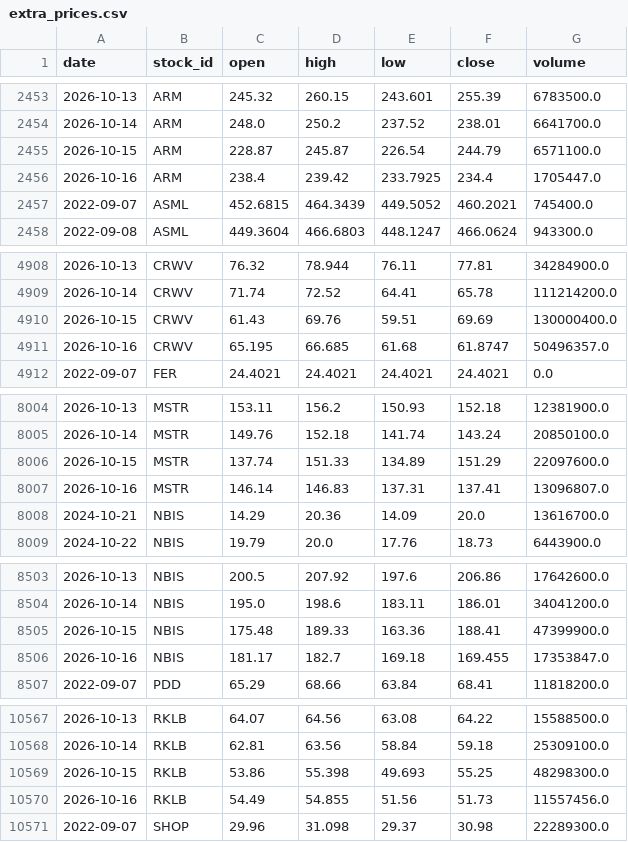
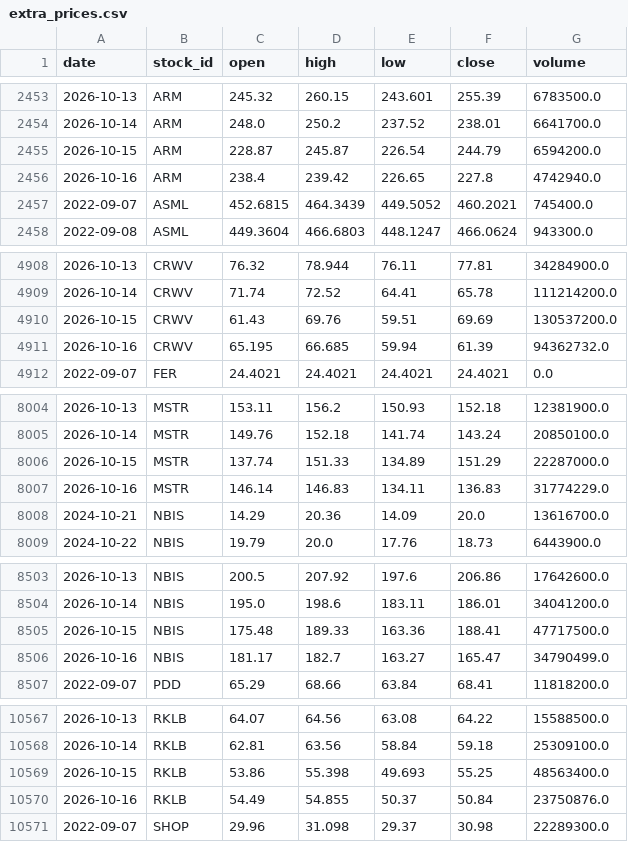
Before and after one commit to LiSh-chen/ForClaude, a CSV file: stock-derby/data/extra_prices.csv, drawn as a sheet; only a part is shown, gaps mark what is left out; the diff covers the shown part only.

```diff
--- a/stock-derby/data/extra_prices.csv
+++ b/stock-derby/data/extra_prices.csv
@@ -2454,4 +2454,4 @@ date,stock_id,open,high,low,close,volume
 2026-10-14,ARM,248.0,250.2,237.52,238.01,6641700.0
-2026-10-15,ARM,228.87,245.87,226.54,244.79,6571100.0
-2026-10-16,ARM,238.4,239.42,233.7925,234.4,1705447.0
+2026-10-15,ARM,228.87,245.87,226.54,244.79,6594200.0
+2026-10-16,ARM,238.4,239.42,226.65,227.8,4742940.0
 2022-09-07,ASML,452.6815,464.3439,449.5052,460.2021,745400.0
@@ -4909,4 +4909,4 @@ date,stock_id,open,high,low,close,volume
 2026-10-14,CRWV,71.74,72.52,64.41,65.78,111214200.0
-2026-10-15,CRWV,61.43,69.76,59.51,69.69,130000400.0
-2026-10-16,CRWV,65.195,66.685,61.68,61.8747,50496357.0
+2026-10-15,CRWV,61.43,69.76,59.51,69.69,130537200.0
+2026-10-16,CRWV,65.195,66.685,59.94,61.39,94362732.0
 2022-09-07,FER,24.4021,24.4021,24.4021,24.4021,0.0
@@ -8005,4 +8005,4 @@ date,stock_id,open,high,low,close,volume
 2026-10-14,MSTR,149.76,152.18,141.74,143.24,20850100.0
-2026-10-15,MSTR,137.74,151.33,134.89,151.29,22097600.0
-2026-10-16,MSTR,146.14,146.83,137.31,137.41,13096807.0
+2026-10-15,MSTR,137.74,151.33,134.89,151.29,22287000.0
+2026-10-16,MSTR,146.14,146.83,134.11,136.83,31774229.0
 2024-10-21,NBIS,14.29,20.36,14.09,20.0,13616700.0
@@ -8504,4 +8504,4 @@ date,stock_id,open,high,low,close,volume
 2026-10-14,NBIS,195.0,198.6,183.11,186.01,34041200.0
-2026-10-15,NBIS,175.48,189.33,163.36,188.41,47399900.0
-2026-10-16,NBIS,181.17,182.7,169.18,169.455,17353847.0
+2026-10-15,NBIS,175.48,189.33,163.36,188.41,47717500.0
+2026-10-16,NBIS,181.17,182.7,163.27,165.47,34790499.0
 2022-09-07,PDD,65.29,68.66,63.84,68.41,11818200.0
@@ -10568,4 +10568,4 @@ date,stock_id,open,high,low,close,volume
 2026-10-14,RKLB,62.81,63.56,58.84,59.18,25309100.0
-2026-10-15,RKLB,53.86,55.398,49.693,55.25,48298300.0
-2026-10-16,RKLB,54.49,54.855,51.56,51.73,11557456.0
+2026-10-15,RKLB,53.86,55.398,49.693,55.25,48563400.0
+2026-10-16,RKLB,54.49,54.855,50.37,50.84,23750876.0
 2022-09-07,SHOP,29.96,31.098,29.37,30.98,22289300.0
```
Also changed, not shown: 31 edited cells elsewhere in this file, stock-derby/data/recent_prices.csv, 1 other file.
